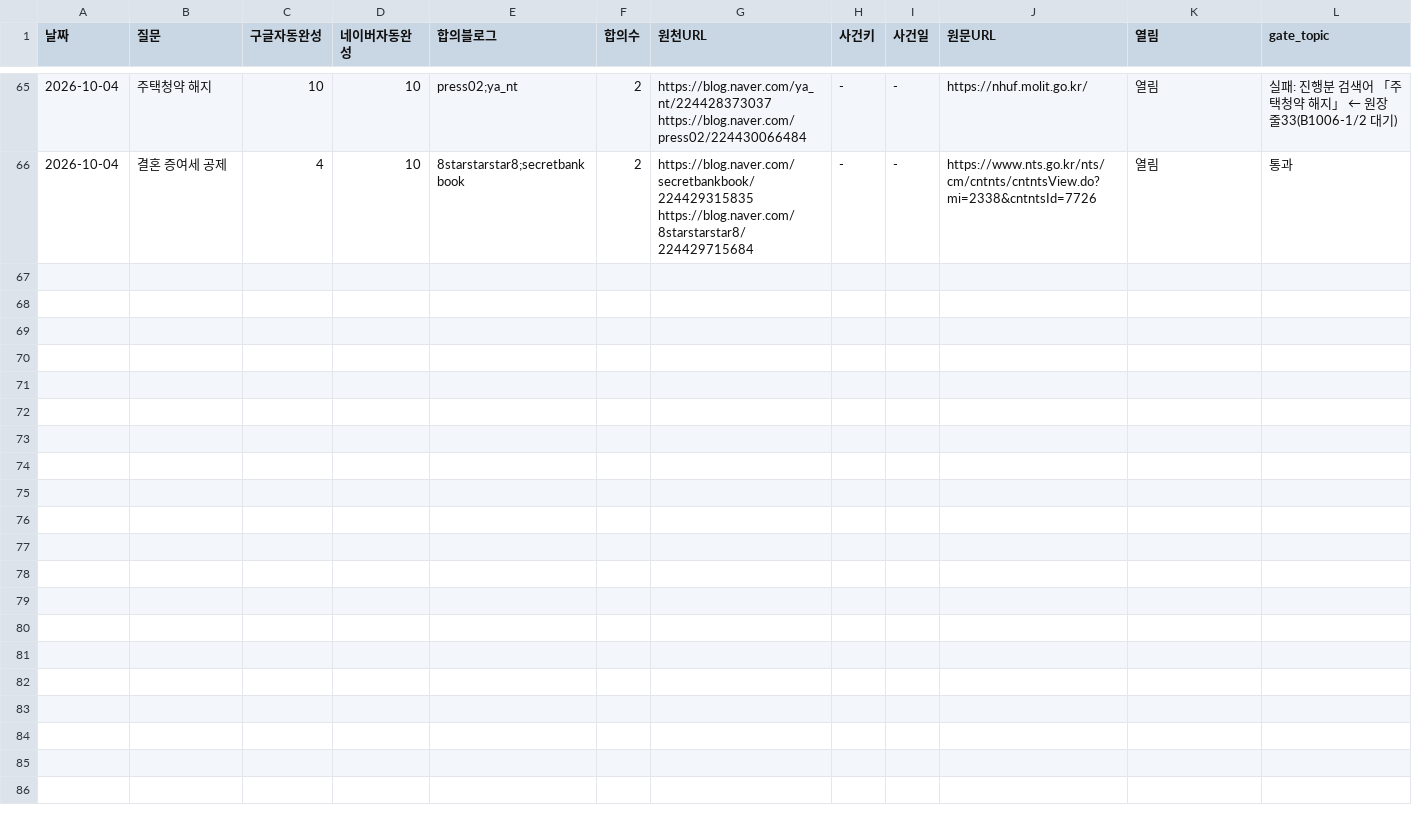
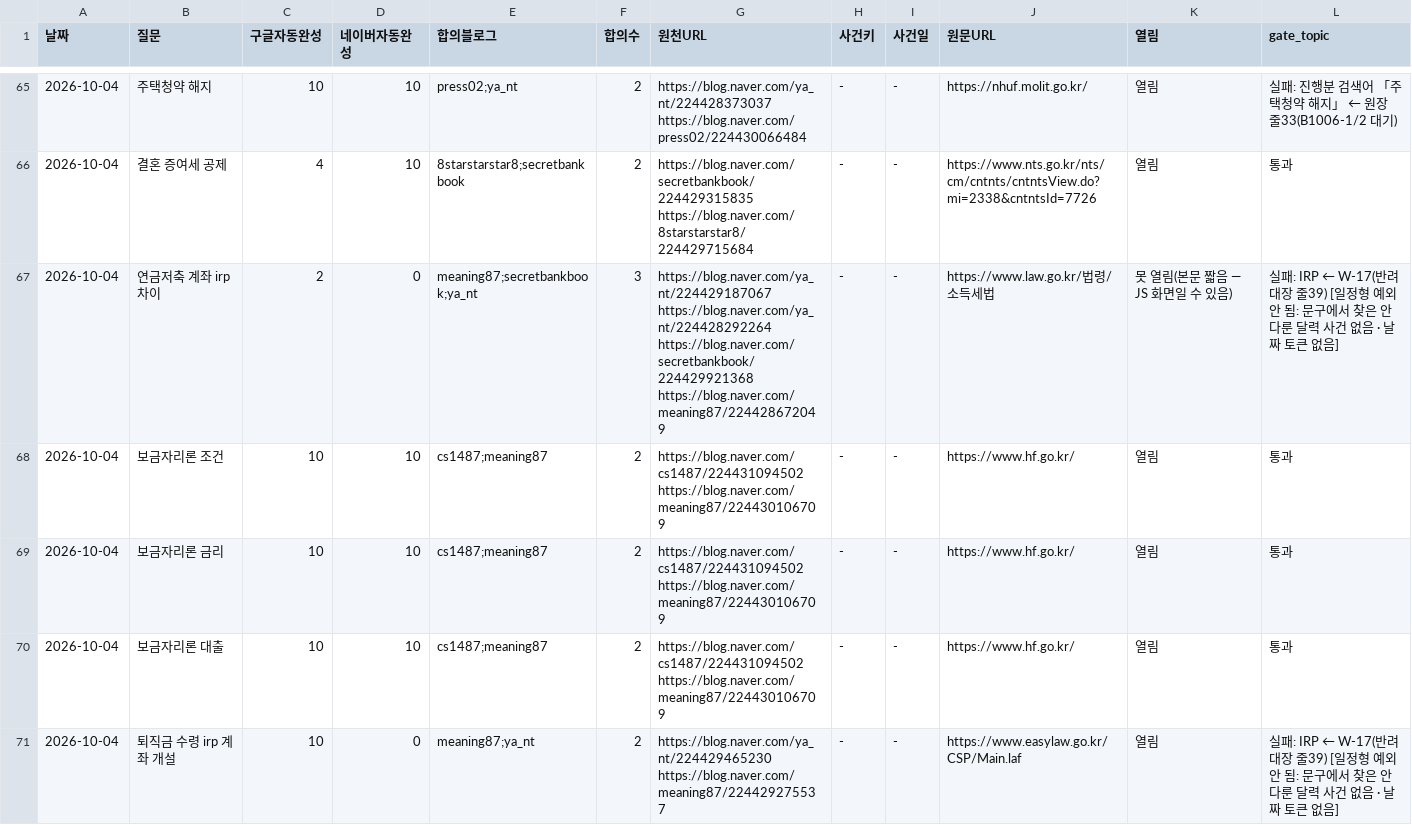
Before and after one commit to GG-Kevin/webtest, a CSV file: 운영/질문은행.csv, drawn as a sheet; only a part is shown, gaps mark what is left out; the diff names each change by its address in the sheet, - before the commit and + after, or states it on an @@ line.

```diff
--- a/운영/질문은행.csv
+++ b/운영/질문은행.csv
+row 67: 2026-10-04 | 연금저축 계좌 irp 차이 | 2 | 0 | meaning87;secretbankbook;ya_nt | 3 | https://blog.naver.com/ya_nt/224429187067 https://blog.naver.com/ya_nt/224428292264 https://blog.naver.com/secretbankbook/224429921368 https://blog.naver.com/meaning87/224428672049 | - | - | https://www.law.go.kr/법령/소득세법 | 못 열림(본문 짧음 — JS 화면일 수 있음) | 실패: IRP ← W-17(반려대장 줄39) [일정형 예외 안 됨: 문구에서 찾은 안 다룬 달력 사건 없음 · 날짜 토큰 없음]
+row 68: 2026-10-04 | 보금자리론 조건 | 10 | 10 | cs1487;meaning87 | 2 | https://blog.naver.com/cs1487/224431094502 https://blog.naver.com/meaning87/224430106709 | - | - | https://www.hf.go.kr/ | 열림 | 통과
+row 69: 2026-10-04 | 보금자리론 금리 | 10 | 10 | cs1487;meaning87 | 2 | https://blog.naver.com/cs1487/224431094502 https://blog.naver.com/meaning87/224430106709 | - | - | https://www.hf.go.kr/ | 열림 | 통과
+row 70: 2026-10-04 | 보금자리론 대출 | 10 | 10 | cs1487;meaning87 | 2 | https://blog.naver.com/cs1487/224431094502 https://blog.naver.com/meaning87/224430106709 | - | - | https://www.hf.go.kr/ | 열림 | 통과
+row 71: 2026-10-04 | 퇴직금 수령 irp 계좌 개설 | 10 | 0 | meaning87;ya_nt | 2 | https://blog.naver.com/ya_nt/224429465230 https://blog.naver.com/meaning87/224429275537 | - | - | https://www.easylaw.go.kr/CSP/Main.laf | 열림 | 실패: IRP ← W-17(반려대장 줄39) [일정형 예외 안 됨: 문구에서 찾은 안 다룬 달력 사건 없음 · 날짜 토큰 없음]
```
Also changed, not shown: 3 other files.
